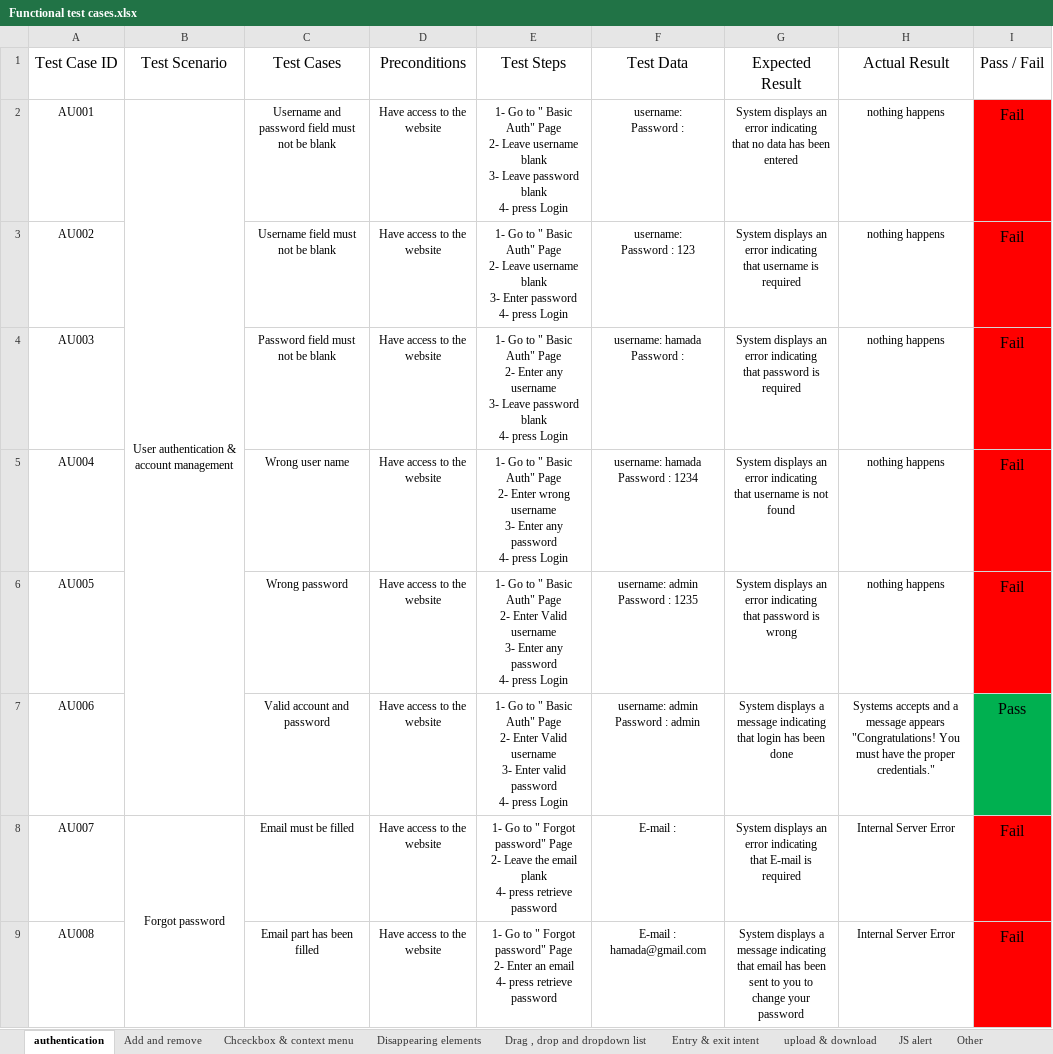
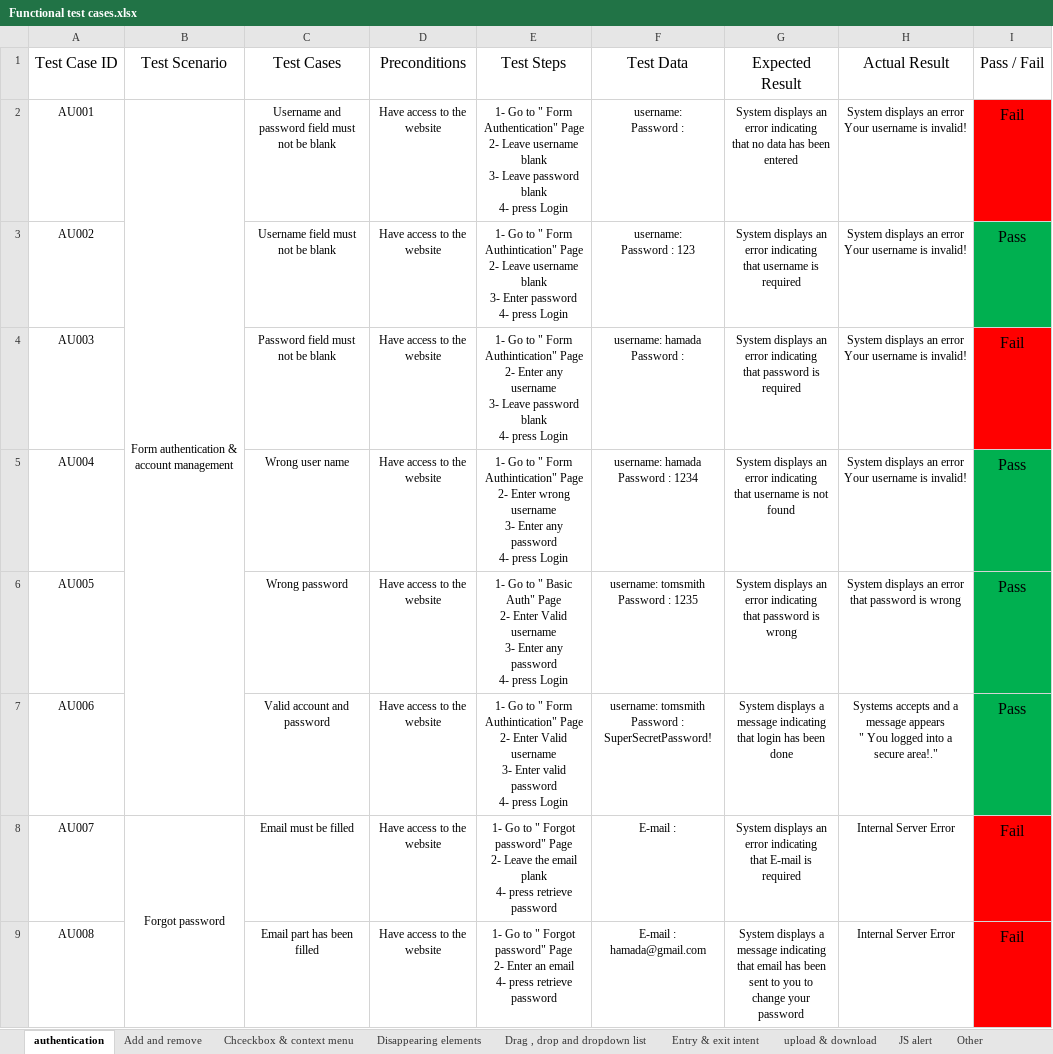
Before and after one commit to shararaa/Software-testing-project, an Excel workbook: Functional test cases.xlsx, sheet authentication, drawn as a sheet; only a part is shown; values as stored, in another font and other column widths than the file's, no borders; ↵ is a line break in a cell; the diff names each change by its address in the sheet, - before the commit and + after, or states it on an @@ line.

```diff
--- a/Functional test cases.xlsx (sheet authentication)
+++ b/Functional test cases.xlsx (sheet authentication)
-B2: User authentication & account management
+B2: Form authentication & account management
-E2: …to " Basic Auth" Page ↵ 2-…
+E2: …to " Form Authentication" Page ↵ 2-…
-H2:H5: nothing happens
+H2:H5: System displays an error Your username is invalid!
-E3: …to " Basic Auth" Page ↵ 2-…
+E3: …to " Form Authintication" Page ↵ 2-…
-I3: Fail
+I3: Pass
-I3 fill: #FF0000
+I3 fill: #00B050
-E4: …to " Basic Auth" Page ↵ 2-…
+E4: …to " Form Authintication" Page ↵ 2-…
-E5: …to " Basic Auth" Page ↵ 2-…
+E5: …to " Form Authintication" Page ↵ 2-…
-I5:I6: Fail
+I5:I6: Pass
-I5:I6 fill: #FF0000
+I5:I6 fill: #00B050
-F6: username: admin ↵ Password : 1235
+F6: username: tomsmith ↵ Password : 1235
-H6: nothing happens
+H6: System displays an error ↵ that password is wrong
-E7: …to " Basic Auth" Page ↵ 2-…
+E7: …to " Form Authintication" Page ↵ 2-…
-F7: username: admin ↵ Password : admin
+F7: username: tomsmith ↵ Password : SuperSecretPassword!
-H7: …message appears ↵ "Congratulations! You must have the proper credentials."
+H7: …message appears ↵ " You logged into a secure area!."
```
Also changed, not shown: sheet upload & download, sheet Other, sheet Chceckbox & context menu, Bug report.xlsx.
